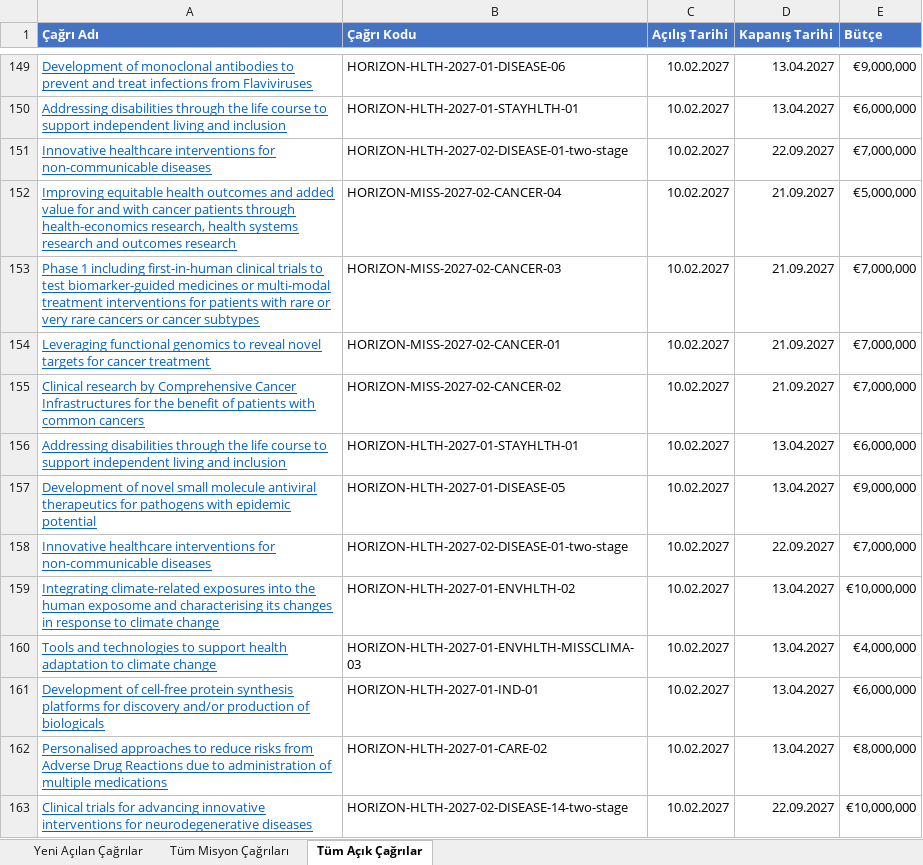
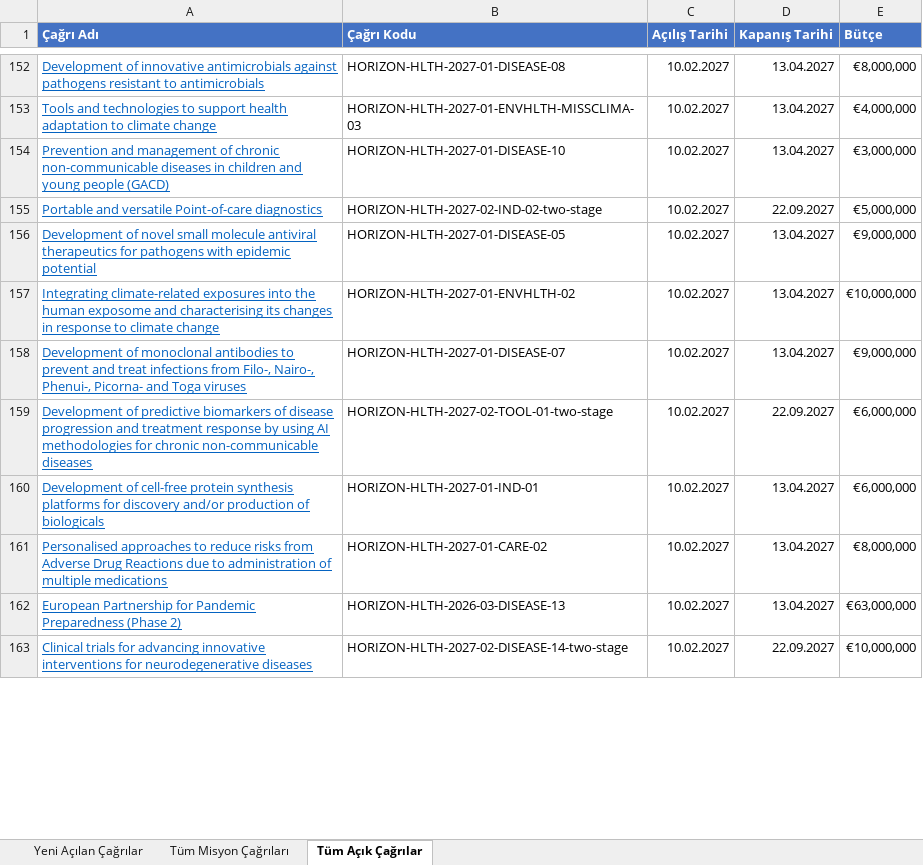
Before and after one commit to deepblu0/mlabwebsitetest, an Excel workbook: horizon-reports/horizon_rapor_latest.xlsx, sheet Tüm Açık Çağrılar, drawn as a sheet; only a part is shown, gaps mark what is left out; values as stored, in another font and other column widths than the file's, no borders; removed rows and columns are numbered as before the commit, all else as after; the diff covers the shown part only; the diff names each change by its address in the sheet, - before the commit and + after, or states it on an @@ line.

```diff
--- a/horizon-reports/horizon_rapor_latest.xlsx (sheet Tüm Açık Çağrılar)
+++ b/horizon-reports/horizon_rapor_latest.xlsx (sheet Tüm Açık Çağrılar)
-A152 (Çağrı Adı): Development of monoclonal antibodies to prevent and treat infections from Flaviviruses
+A152 (Çağrı Adı): Development of innovative antimicrobials against pathogens resistant to antimicrobials
-B152 (Çağrı Kodu): HORIZON-HLTH-2027-01-DISEASE-06
+B152 (Çağrı Kodu): HORIZON-HLTH-2027-01-DISEASE-08
-E152 (Bütçe): €9,000,000
+E152 (Bütçe): €8,000,000
+row 153: Tools and technologies to support health adaptation to climate change | HORIZON-HLTH-2027-01-ENVHLTH-MISSCLIMA-03 | 10.02.2027 | 13.04.2027 | €4,000,000
-A154 (Çağrı Adı): Addressing disabilities through the life course to support independent living and inclusion
+A154 (Çağrı Adı): Prevention and management of chronic non-communicable diseases in children and young people (GACD)
-B154 (Çağrı Kodu): HORIZON-HLTH-2027-01-STAYHLTH-01
+B154 (Çağrı Kodu): HORIZON-HLTH-2027-01-DISEASE-10
-E154 (Bütçe): €6,000,000
+E154 (Bütçe): €3,000,000
-row 151: Innovative healthcare interventions for non-communicable diseases | HORIZON-HLTH-2027-02-DISEASE-01-two-stage | 10.02.2027 | 22.09.2027 | €7,000,000
-A155 (Çağrı Adı): Improving equitable health outcomes and added value for and with cancer patients through health-economics research, health systems research and outcomes research
+A155 (Çağrı Adı): Portable and versatile Point-of-care diagnostics
-B155 (Çağrı Kodu): HORIZON-MISS-2027-02-CANCER-04
+B155 (Çağrı Kodu): HORIZON-HLTH-2027-02-IND-02-two-stage
-D155 (Kapanış Tarihi): 21.09.2027
+D155 (Kapanış Tarihi): 22.09.2027
-row 153: Phase 1 including first-in-human clinical trials to test biomarker-guided medicines or multi-modal treatment interventions for patients with rare or very rare cancers or cancer subtypes | HORIZON-MISS-2027-02-CANCER-03 | 10.02.2027 | 21.09.2027 | €7,000,000
-row 154: Leveraging functional genomics to reveal novel targets for cancer treatment | HORIZON-MISS-2027-02-CANCER-01 | 10.02.2027 | 21.09.2027 | €7,000,000
-row 155: Clinical research by Comprehensive Cancer Infrastructures for the benefit of patients with common cancers | HORIZON-MISS-2027-02-CANCER-02 | 10.02.2027 | 21.09.2027 | €7,000,000
-row 156: Addressing disabilities through the life course to support independent living and inclusion | HORIZON-HLTH-2027-01-STAYHLTH-01 | 10.02.2027 | 13.04.2027 | €6,000,000
-row 158: Innovative healthcare interventions for non-communicable diseases | HORIZON-HLTH-2027-02-DISEASE-01-two-stage | 10.02.2027 | 22.09.2027 | €7,000,000
-A158 (Çağrı Adı): Tools and technologies to support health adaptation to climate change
+A158 (Çağrı Adı): Development of monoclonal antibodies to prevent and treat infections from Filo-, Nairo-, Phenui-, Picorna- and Toga viruses
-B158 (Çağrı Kodu): HORIZON-HLTH-2027-01-ENVHLTH-MISSCLIMA-03
+B158 (Çağrı Kodu): HORIZON-HLTH-2027-01-DISEASE-07
-E158 (Bütçe): €4,000,000
+E158 (Bütçe): €9,000,000
+row 159: Development of predictive biomarkers of disease progression and treatment response by using AI methodologies for chronic non-communicable diseases | HORIZON-HLTH-2027-02-TOOL-01-two-stage | 10.02.2027 | 22.09.2027 | €6,000,000
+row 162: European Partnership for Pandemic Preparedness (Phase 2) | HORIZON-HLTH-2026-03-DISEASE-13 | 10.02.2027 | 13.04.2027 | €63,000,000
```
Also changed, not shown: 29 added rows, 27 removed rows, 104 moved rows and 38 edited cells elsewhere in this sheet, sheet Yeni Açılan Çağrılar, sheet Tüm Misyon Çağrıları, 1 other file.
